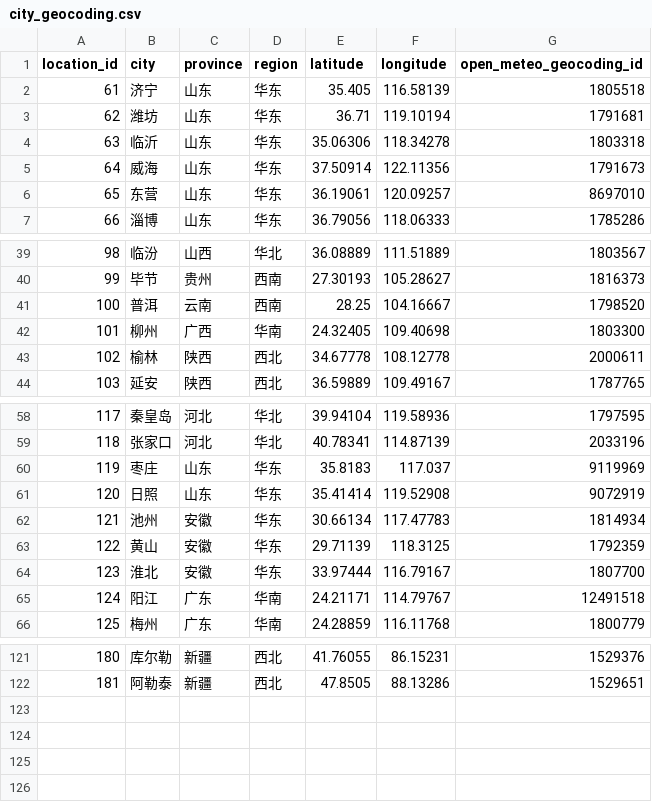
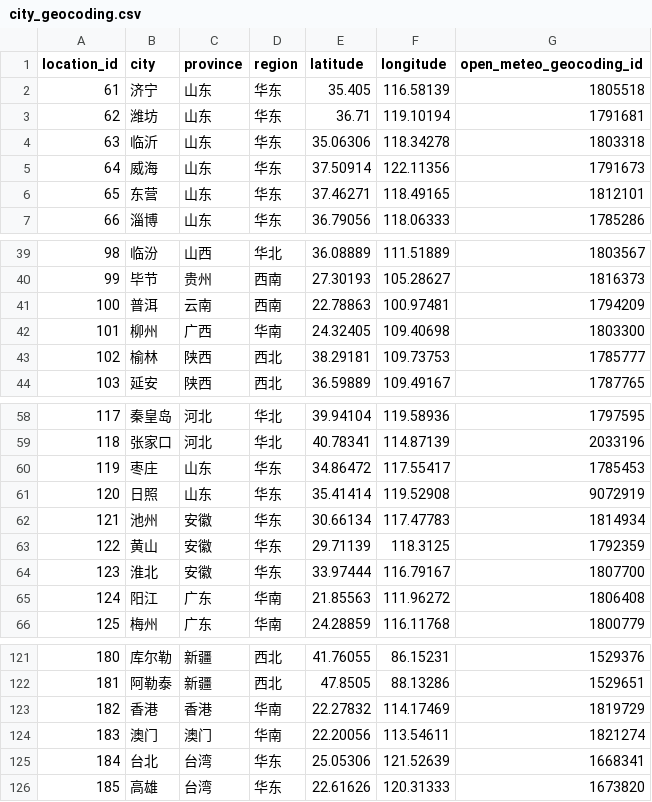
Before and after one commit to rippleshe/AirObservatory, a CSV file: backend/city_geocoding.csv, drawn as a sheet; only a part is shown, gaps mark what is left out; the diff covers the shown part only.

```diff
--- a/backend/city_geocoding.csv
+++ b/backend/city_geocoding.csv
@@ -5,3 +5,3 @@ location_id,city,province,region,latitude,longitude,open_meteo_geocoding_id
 64,威海,山东,华东,37.50914,122.11356,1791673
-65,东营,山东,华东,36.19061,120.09257,8697010
+65,东营,山东,华东,37.46271,118.49165,1812101
 66,淄博,山东,华东,36.79056,118.06333,1785286
@@ -40,5 +40,5 @@ location_id,city,province,region,latitude,longitude,open_meteo_geocoding_id
 99,毕节,贵州,西南,27.30193,105.28627,1816373
-100,普洱,云南,西南,28.25,104.16667,1798520
+100,普洱,云南,西南,22.78863,100.97481,1794209
 101,柳州,广西,华南,24.32405,109.40698,1803300
-102,榆林,陕西,西北,34.67778,108.12778,2000611
+102,榆林,陕西,西北,38.29181,109.73753,1785777
 103,延安,陕西,西北,36.59889,109.49167,1787765
@@ -59,3 +59,3 @@ location_id,city,province,region,latitude,longitude,open_meteo_geocoding_id
 118,张家口,河北,华北,40.78341,114.87139,2033196
-119,枣庄,山东,华东,35.8183,117.037,9119969
+119,枣庄,山东,华东,34.86472,117.55417,1785453
 120,日照,山东,华东,35.41414,119.52908,9072919
@@ -64,3 +64,3 @@ location_id,city,province,region,latitude,longitude,open_meteo_geocoding_id
 123,淮北,安徽,华东,33.97444,116.79167,1807700
-124,阳江,广东,华南,24.21171,114.79767,12491518
+124,阳江,广东,华南,21.85563,111.96272,1806408
 125,梅州,广东,华南,24.28859,116.11768,1800779
@@ -122 +122,5 @@ location_id,city,province,region,latitude,longitude,open_meteo_geocoding_id
 181,阿勒泰,新疆,西北,47.8505,88.13286,1529651
+182,香港,香港,华南,22.27832,114.17469,1819729
+183,澳门,澳门,华南,22.20056,113.54611,1821274
+184,台北,台湾,华东,25.05306,121.52639,1668341
+185,高雄,台湾,华东,22.61626,120.31333,1673820
```
Also changed, not shown: 24 edited cells elsewhere in this file, 3 other files.
